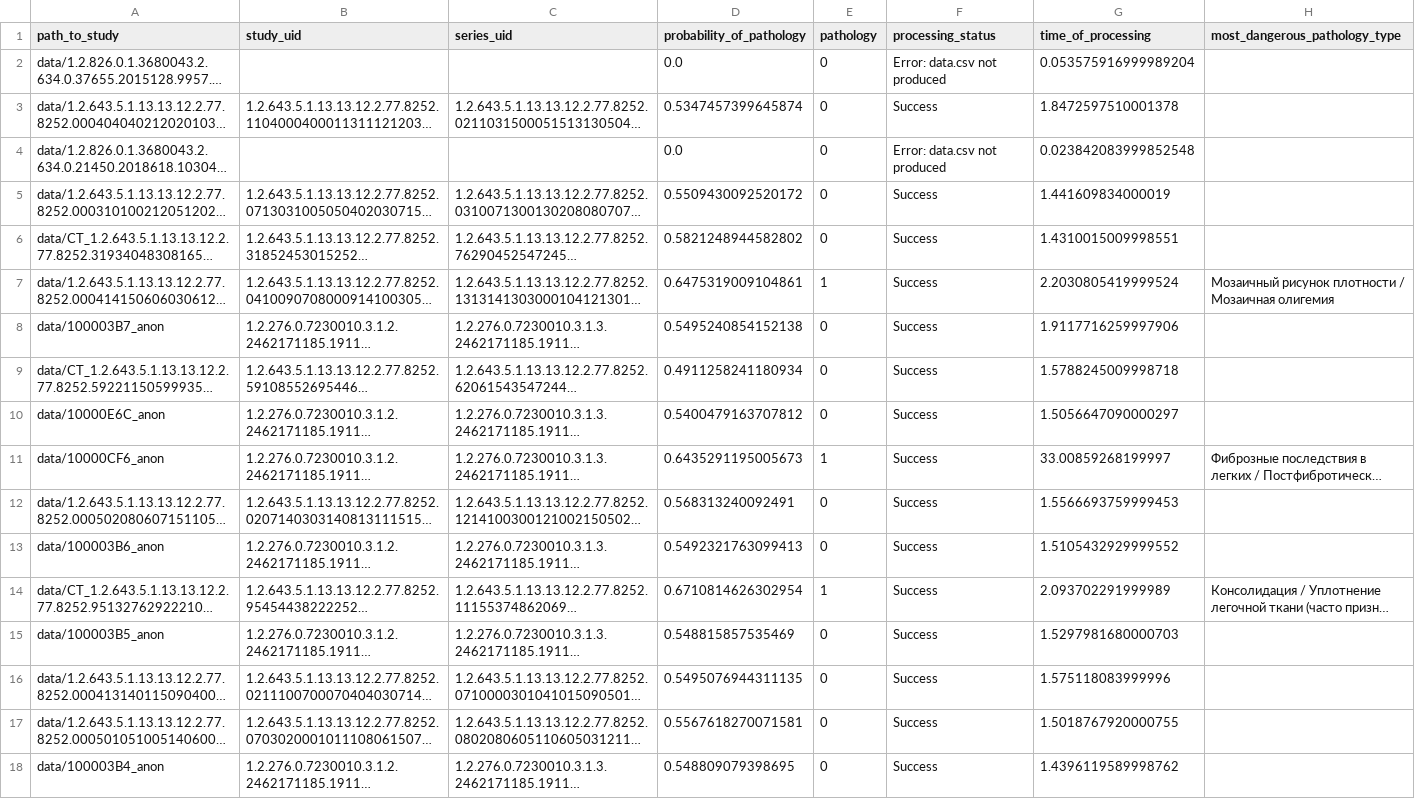
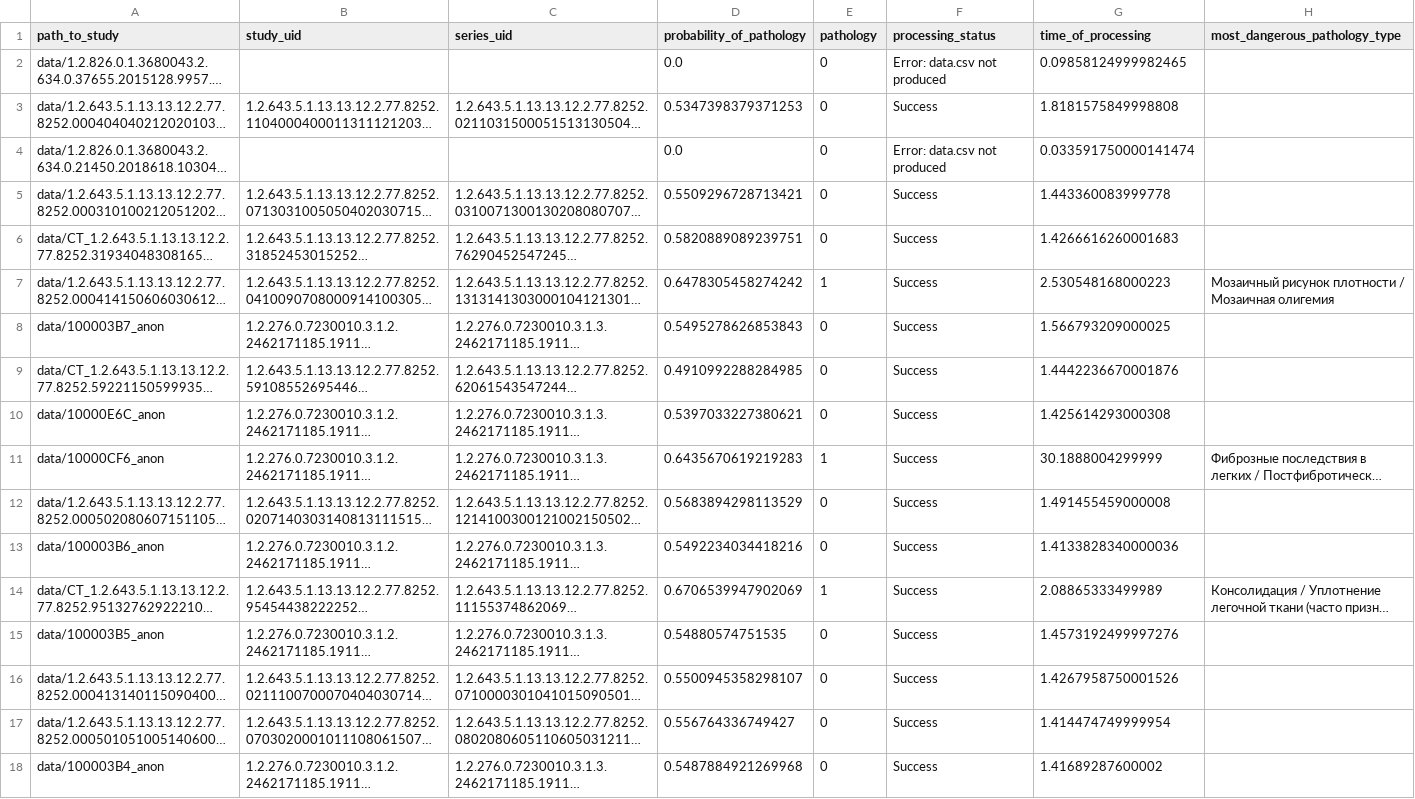
Before and after one commit to nikitinavaleria/lct2025_task8, a CSV file: progon/results.csv, drawn as a sheet; only a part is shown; long unchanged cells end in …; the diff covers the shown part only; the diff names each change by its address in the sheet, - before the commit and + after, or states it on an @@ line.

```diff
--- a/progon/results.csv
+++ b/progon/results.csv
-G2 (time_of_processing): 0.053575916999989204
+G2 (time_of_processing): 0.09858124999982465
-D3 (probability_of_pathology): 0.5347457399645874
+D3 (probability_of_pathology): 0.5347398379371253
-G3 (time_of_processing): 1.8472597510001378
+G3 (time_of_processing): 1.8181575849998808
-G4 (time_of_processing): 0.023842083999852548
+G4 (time_of_processing): 0.033591750000141474
-D5 (probability_of_pathology): 0.5509430092520172
+D5 (probability_of_pathology): 0.5509296728713421
-G5 (time_of_processing): 1.441609834000019
+G5 (time_of_processing): 1.443360083999778
-D6 (probability_of_pathology): 0.5821248944582802
+D6 (probability_of_pathology): 0.5820889089239751
-G6 (time_of_processing): 1.4310015009998551
+G6 (time_of_processing): 1.4266616260001683
-D7 (probability_of_pathology): 0.6475319009104861
+D7 (probability_of_pathology): 0.6478305458274242
-G7 (time_of_processing): 2.2030805419999524
+G7 (time_of_processing): 2.530548168000223
-D8 (probability_of_pathology): 0.5495240854152138
+D8 (probability_of_pathology): 0.5495278626853843
-G8 (time_of_processing): 1.9117716259997906
+G8 (time_of_processing): 1.566793209000025
-D9 (probability_of_pathology): 0.4911258241180934
+D9 (probability_of_pathology): 0.4910992288284985
-G9 (time_of_processing): 1.5788245009998718
+G9 (time_of_processing): 1.4442236670001876
-D10 (probability_of_pathology): 0.5400479163707812
+D10 (probability_of_pathology): 0.5397033227380621
-G10 (time_of_processing): 1.5056647090000297
+G10 (time_of_processing): 1.425614293000308
-D11 (probability_of_pathology): 0.6435291195005673
+D11 (probability_of_pathology): 0.6435670619219283
-G11 (time_of_processing): 33.00859268199997
+G11 (time_of_processing): 30.1888004299999
-D12 (probability_of_pathology): 0.568313240092491
+D12 (probability_of_pathology): 0.5683894298113529
-G12 (time_of_processing): 1.5566693759999453
+G12 (time_of_processing): 1.491455459000008
-D13 (probability_of_pathology): 0.5492321763099413
+D13 (probability_of_pathology): 0.5492234034418216
-G13 (time_of_processing): 1.5105432929999552
+G13 (time_of_processing): 1.4133828340000036
-D14 (probability_of_pathology): 0.6710814626302954
+D14 (probability_of_pathology): 0.6706539947902069
-G14 (time_of_processing): 2.093702291999989
+G14 (time_of_processing): 2.08865333499989
-D15 (probability_of_pathology): 0.548815857535469
+D15 (probability_of_pathology): 0.54880574751535
-G15 (time_of_processing): 1.5297981680000703
+G15 (time_of_processing): 1.4573192499997276
-D16 (probability_of_pathology): 0.5495076944311135
+D16 (probability_of_pathology): 0.5500945358298107
-G16 (time_of_processing): 1.575118083999996
+G16 (time_of_processing): 1.4267958750001526
-D17 (probability_of_pathology): 0.5567618270071581
+D17 (probability_of_pathology): 0.556764336749427
-G17 (time_of_processing): 1.5018767920000755
+G17 (time_of_processing): 1.414474749999954
-D18 (probability_of_pathology): 0.548809079398695
+D18 (probability_of_pathology): 0.5487884921269968
-G18 (time_of_processing): 1.4396119589998762
+G18 (time_of_processing): 1.41689287600002
```
Also changed, not shown: 8 edited cells elsewhere in this file, 2 other files.
